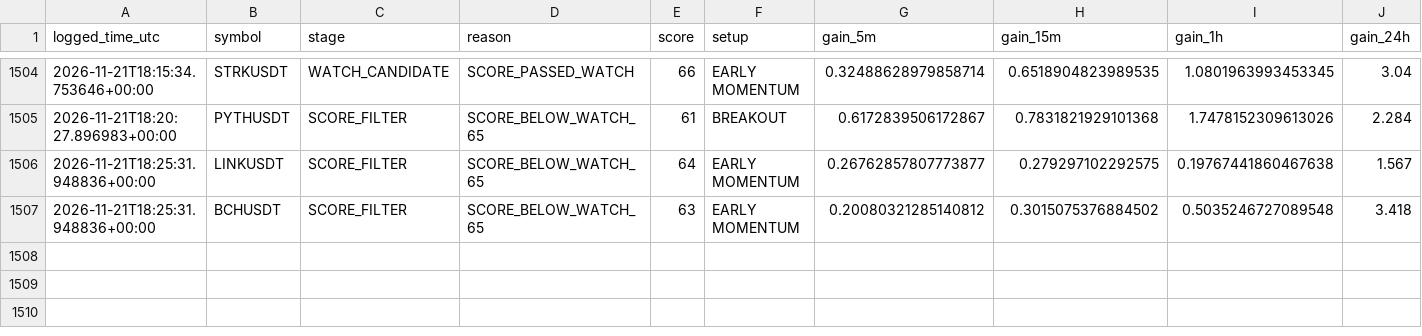
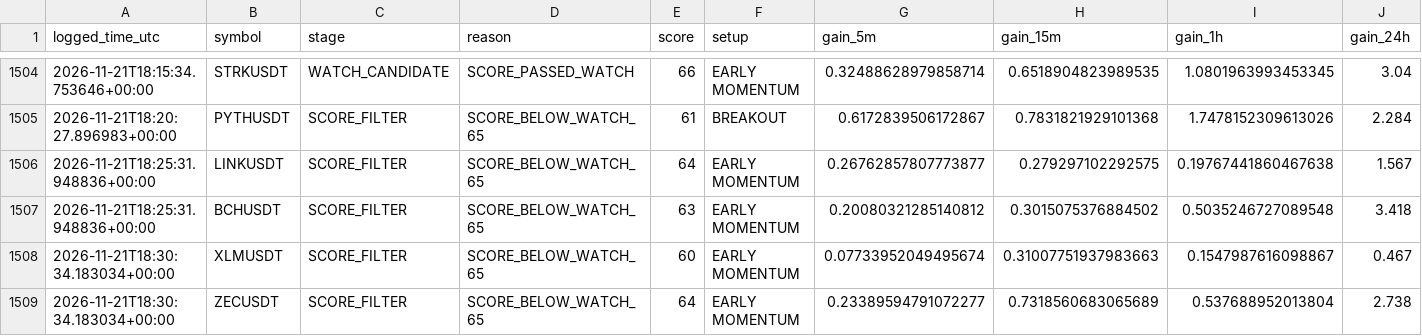
Before and after one commit to solom20232007/V5, a CSV file: early_scan_diagnostics_v5.csv, drawn as a sheet; only a part is shown, gaps mark what is left out; rows hold the shown columns only; the diff names each change by its address in the sheet, - before the commit and + after, or states it on an @@ line.

```diff
--- a/early_scan_diagnostics_v5.csv
+++ b/early_scan_diagnostics_v5.csv
+row 1508: 2026-11-21T18:30:34.183034+00:00 | XLMUSDT | SCORE_FILTER | SCORE_BELOW_WATCH_65 | 60 | EARLY MOMENTUM | 0.07733952049495674 | 0.31007751937983663 | 0.1547987616098867 | 0.467
+row 1509: 2026-11-21T18:30:34.183034+00:00 | ZECUSDT | SCORE_FILTER | SCORE_BELOW_WATCH_65 | 64 | EARLY MOMENTUM | 0.23389594791072277 | 0.7318560683065689 | 0.537688952013804 | 2.738
```
Also changed, not shown: 3 other files.
